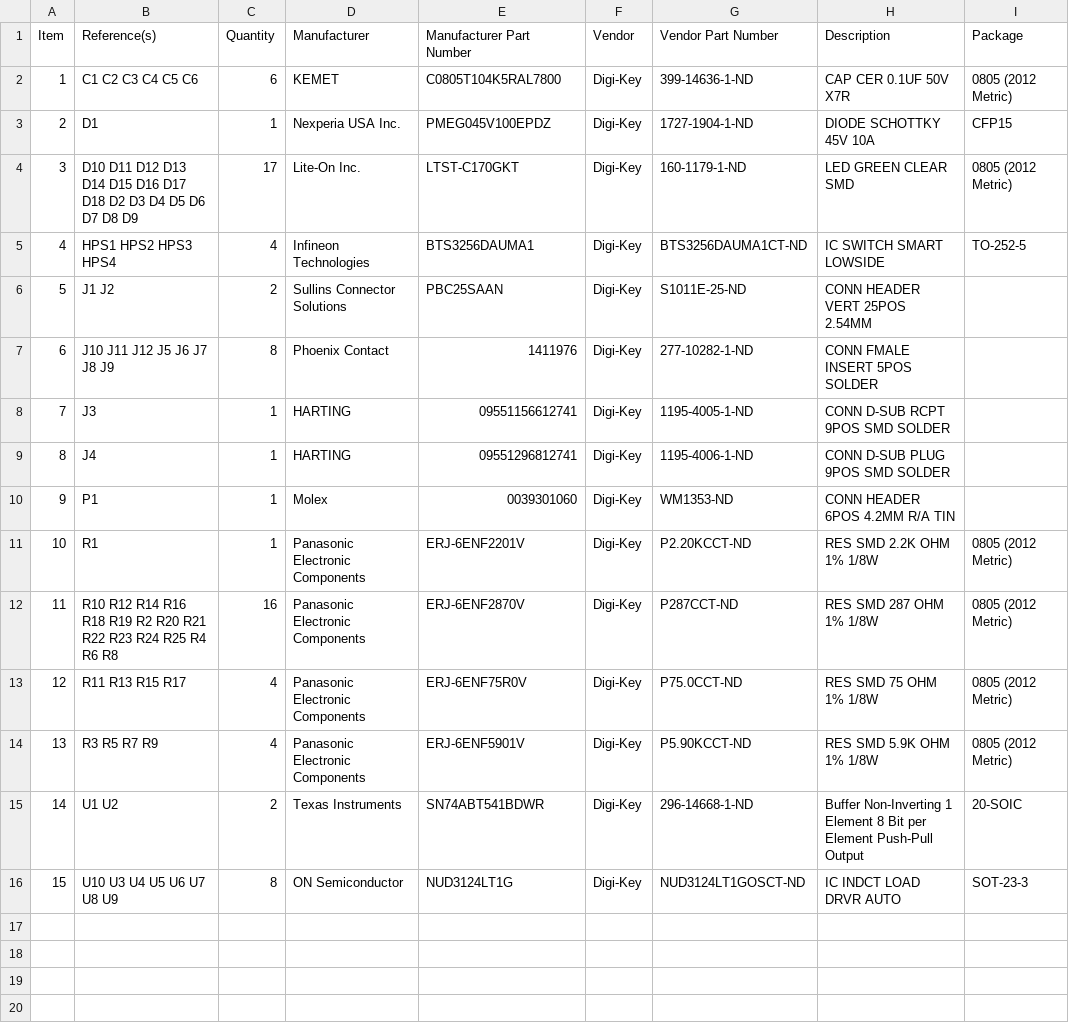
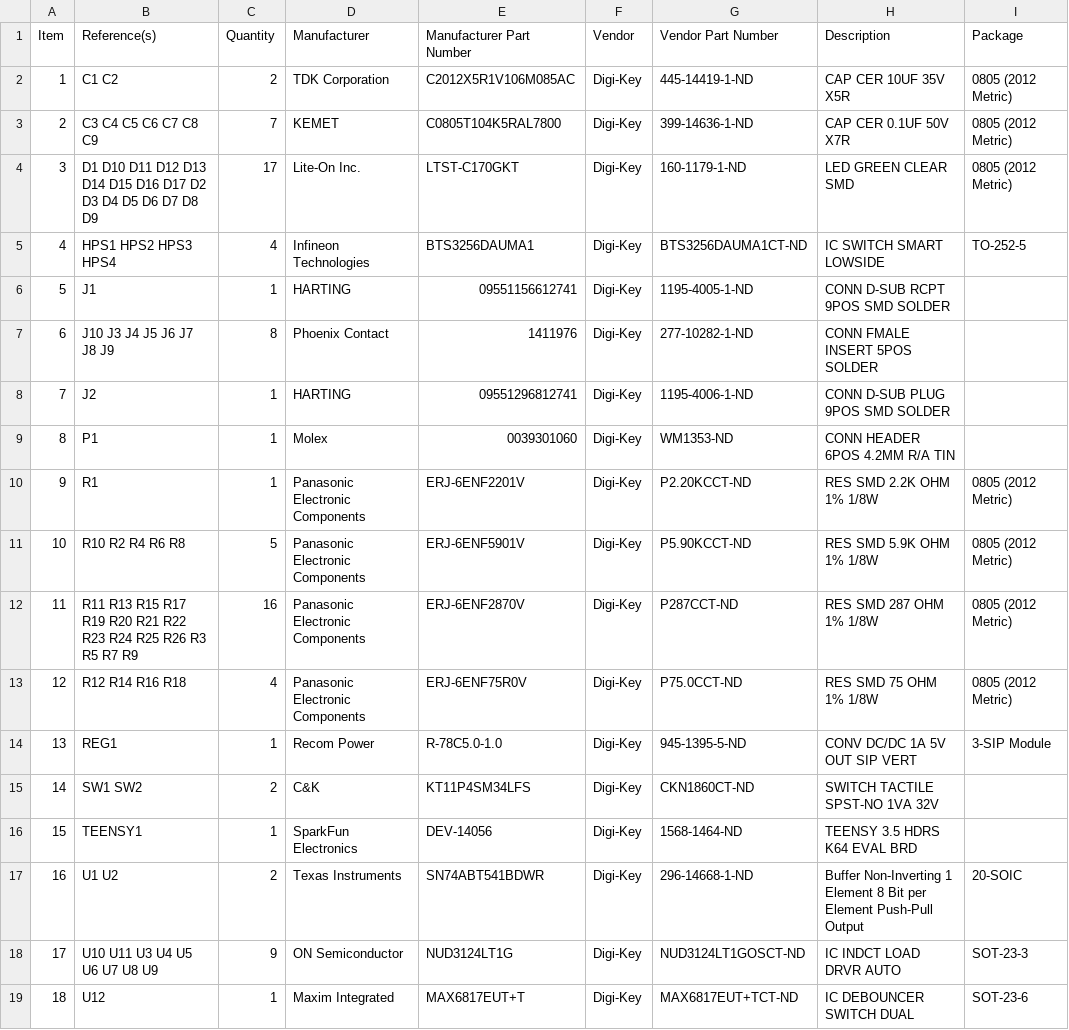
Before and after one commit to janelia-kicad/backlight_controller_6x3, a CSV file: bom/bom.csv, drawn as a sheet; removed rows and columns are numbered as before the commit, all else as after; the diff names each change by its address in the sheet, - before the commit and + after, or states it on an @@ line.

```diff
--- a/bom/bom.csv
+++ b/bom/bom.csv
+row 2: 1 | C1 C2 | 2 | TDK Corporation | C2012X5R1V106M085AC | Digi-Key | 445-14419-1-ND | CAP CER 10UF 35V X5R | 0805 (2012 Metric)
@@ column A (Item) renumbered between rows 3 and 18 @@
-B3 (Reference(s)): C1 C2 C3 C4 C5 C6
+B3 (Reference(s)): C3 C4 C5 C6 C7 C8 C9
-C3 (Quantity): 6
+C3 (Quantity): 7
-row 3: 2 | D1 | 1 | Nexperia USA Inc. | PMEG045V100EPDZ | Digi-Key | 1727-1904-1-ND | DIODE SCHOTTKY 45V 10A | CFP15
-B4 (Reference(s)): D10 D11 D12 D13 D14 D15 D16 D17 D18 D2 D3…
+B4 (Reference(s)): D1 D10 D11 D12 D13 D14 D15 D16 D17 D2 D3…
-row 6: 5 | J1 J2 | 2 | Sullins Connector Solutions | PBC25SAAN | Digi-Key | S1011E-25-ND | CONN HEADER VERT 25POS 2.54MM
+row 6: 5 | J1 | 1 | HARTING | 09551156612741 | Digi-Key | 1195-4005-1-ND | CONN D-SUB RCPT 9POS SMD SOLDER
-B7 (Reference(s)): J10 J11 J12 J5 J6 J7 J8 J9
+B7 (Reference(s)): J10 J3 J4 J5 J6 J7 J8 J9
-row 8: 7 | J3 | 1 | HARTING | 09551156612741 | Digi-Key | 1195-4005-1-ND | CONN D-SUB RCPT 9POS SMD SOLDER
-B8 (Reference(s)): J4
+B8 (Reference(s)): J2
+row 11: 10 | R10 R2 R4 R6 R8 | 5 | Panasonic Electronic Components | ERJ-6ENF5901V | Digi-Key | P5.90KCCT-ND | RES SMD 5.9K OHM 1% 1/8W | 0805 (2012 Metric)
-B12 (Reference(s)): R10 R12 R14 R16 R18 R19 R2 R20 R21 R22 R23 R24 R25 R4 R6 R8
+B12 (Reference(s)): R11 R13 R15 R17 R19 R20 R21 R22 R23 R24 R25 R26 R3 R5 R7 R9
-B13 (Reference(s)): R11 R13 R15 R17
+B13 (Reference(s)): R12 R14 R16 R18
-row 14: 13 | R3 R5 R7 R9 | 4 | Panasonic Electronic Components | ERJ-6ENF5901V | Digi-Key | P5.90KCCT-ND | RES SMD 5.9K OHM 1% 1/8W | 0805 (2012 Metric)
+row 14: 13 | REG1 | 1 | Recom Power | R-78C5.0-1.0 | Digi-Key | 945-1395-5-ND | CONV DC/DC 1A 5V OUT SIP VERT | 3-SIP Module
+row 15: 14 | SW1 SW2 | 2 | C&K | KT11P4SM34LFS | Digi-Key | CKN1860CT-ND | SWITCH TACTILE SPST-NO 1VA 32V
+row 16: 15 | TEENSY1 | 1 | SparkFun Electronics | DEV-14056 | Digi-Key | 1568-1464-ND | TEENSY 3.5 HDRS K64 EVAL BRD
-B18 (Reference(s)): U10 U3 U4 U5 U6 U7 U8 U9
+B18 (Reference(s)): U10 U11 U3 U4 U5 U6 U7 U8 U9
-C18 (Quantity): 8
+C18 (Quantity): 9
+row 19: 18 | U12 | 1 | Maxim Integrated | MAX6817EUT+T | Digi-Key | MAX6817EUT+TCT-ND | IC DEBOUNCER SWITCH DUAL | SOT-23-6
```
Also changed, not shown: bom/Digi-Key_parts.csv, 29 other files.
